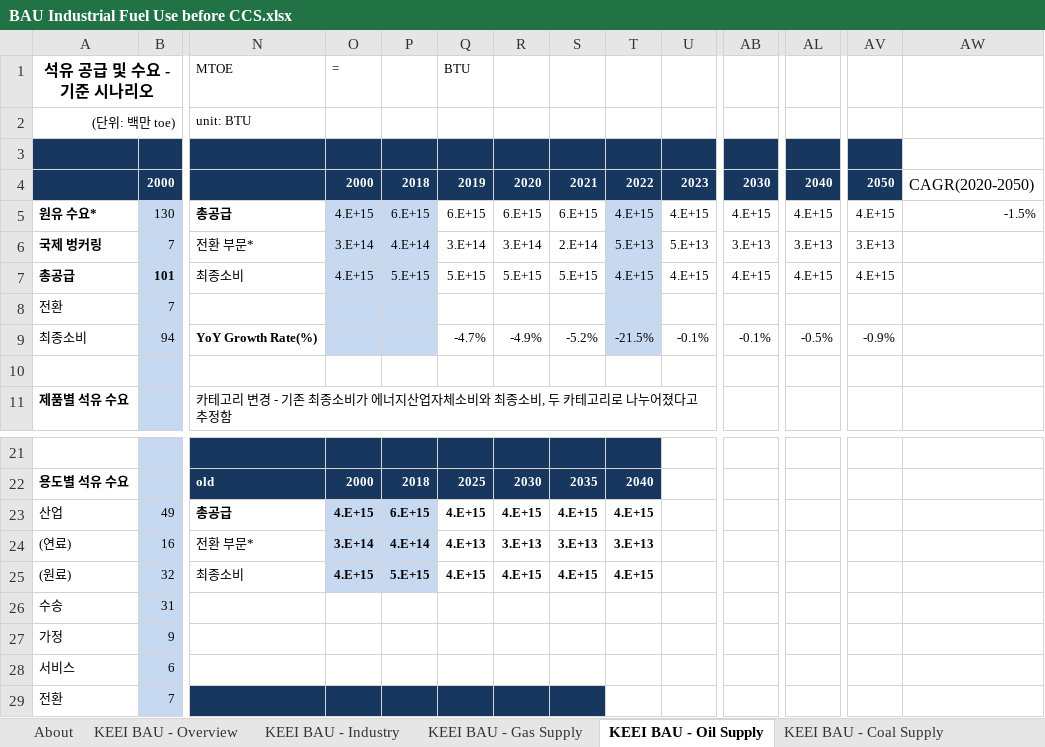
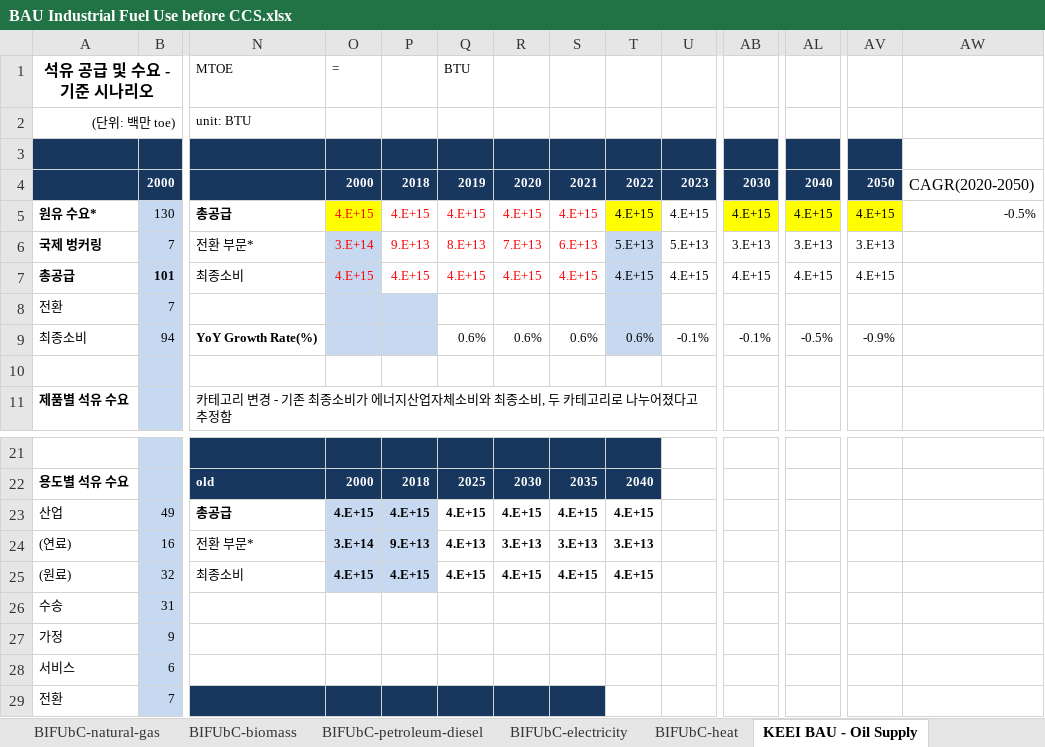
Before and after one commit to EnergyInnovation/eps-southkorea, an Excel workbook: InputData/indst/BIFUbC/BAU Industrial Fuel Use before CCS.xlsx, sheet KEEI BAU - Oil Supply, drawn as a sheet; only a part is shown, gaps mark what is left out; values as stored, in another font and other column widths than the file's, no borders; the diff names each change by its address in the sheet, - before the commit and + after, or states it on an @@ line.

```diff
--- a/InputData/indst/BIFUbC/BAU Industrial Fuel Use before CCS.xlsx (sheet KEEI BAU - Oil Supply)
+++ b/InputData/indst/BIFUbC/BAU Industrial Fuel Use before CCS.xlsx (sheet KEEI BAU - Oil Supply)
-O5:S7 text colour: black
+O5:S7 text colour: #FF0000
-O5 fill: #C6D9F1
+O5 fill: #FFFF00
-P5: 6.E+15
+P5: 4.E+15
-P5:P7 fill: #C6D9F1
+P5:P7 fill: none
-Q5: 6.E+15
+Q5: 4.E+15
-R5: 6.E+15
+R5: 4.E+15
-S5: 6.E+15
+S5: 4.E+15
-T5 fill: #C6D9F1
+T5 fill: #FFFF00
-AB5 fill: none
+AB5 fill: #FFFF00
-AL5 fill: none
+AL5 fill: #FFFF00
-AV5 fill: none
+AV5 fill: #FFFF00
-AW5: -1.5%
+AW5: -0.5%
-P6: 4.E+14
+P6: 9.E+13
-Q6: 3.E+14
+Q6: 8.E+13
-R6: 3.E+14
+R6: 7.E+13
-S6: 2.E+14
+S6: 6.E+13
-P7: 5.E+15
+P7: 4.E+15
-Q7: 5.E+15
+Q7: 4.E+15
-R7: 5.E+15
+R7: 4.E+15
-S7: 5.E+15
+S7: 4.E+15
-Q9: -4.7%
+Q9: 0.6%
-R9: -4.9%
+R9: 0.6%
-S9: -5.2%
+S9: 0.6%
-T9: -21.5%
+T9: 0.6%
-P23: 6.E+15
+P23: 4.E+15
-P24: 4.E+14
+P24: 9.E+13
-P25: 5.E+15
+P25: 4.E+15
```
Also changed, not shown: sheet sum_all, sheet BIFUbC-crude-oil, sheet BIFUbC-LPG-propane-or-butane, other sheet tabs, formulas that keep their value, charts or pictures, InputData/CSV Export Tool.xlsm, 11 other files.
